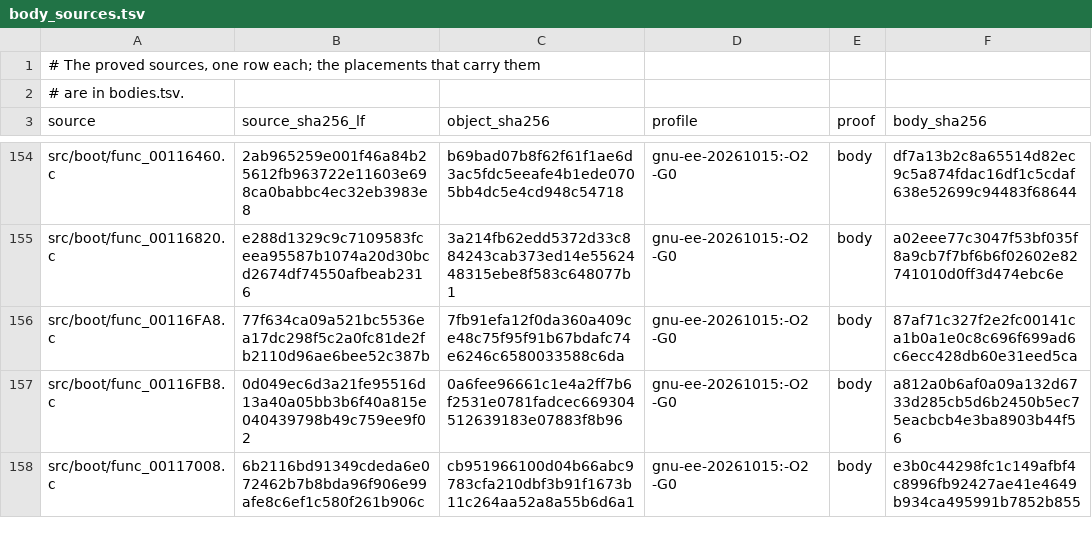
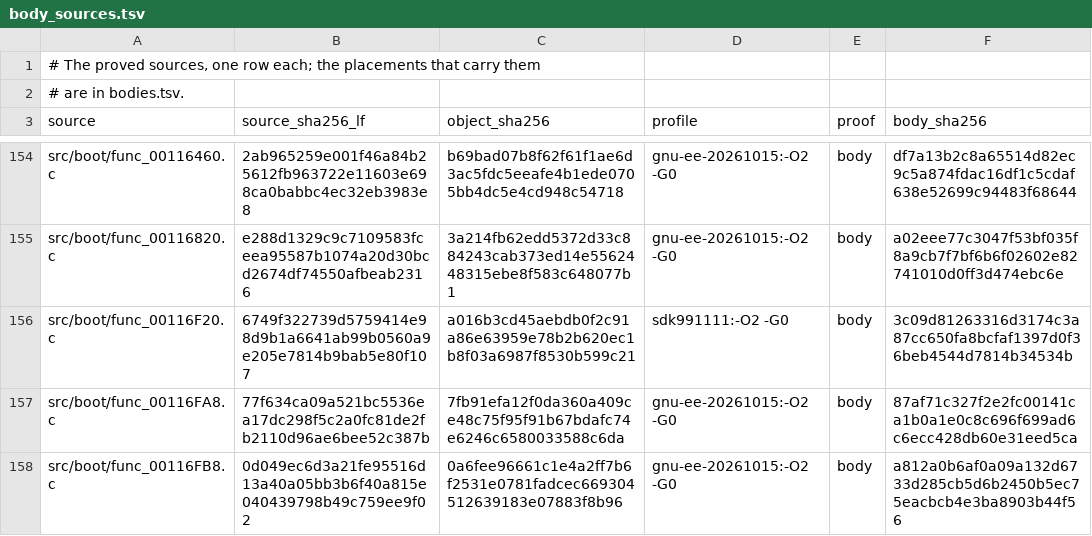
Before and after one commit to OpenRAC/rac-sac-decomp, a TSV file: config/boot/body_sources.tsv, drawn as a sheet; only a part is shown, gaps mark what is left out; the shorter side is filled out with more unchanged rows; the diff names each change by its address in the sheet, - before the commit and + after, or states it on an @@ line.

```diff
--- a/config/boot/body_sources.tsv
+++ b/config/boot/body_sources.tsv
+row 156: src/boot/func_00116F20.c | 6749f322739d5759414e98d9b1a6641ab99b0560a9e205e7814b9bab5e80f107 | a016b3cd45aebdb0f2c91a86e63959e78b2b620ec1b8f03a6987f8530b599c21 | sdk991111:-O2 -G0 | body | 3c09d81263316d3174c3a87cc650fa8bcfaf1397d0f36beb4544d7814b34534b
```
Also changed, not shown: config/boot/bodies.tsv, config/boot/units.tsv, 12 other files.
